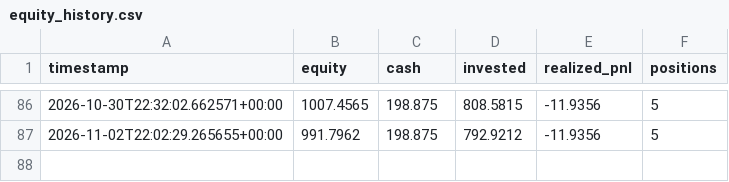
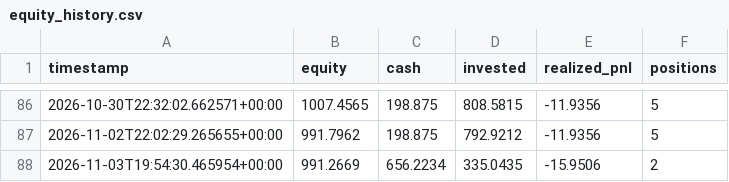
Before and after one commit to GaryPalfreman/Autonomous-Paper-Trading-Bot, a CSV file: data/equity_history.csv, drawn as a sheet; only a part is shown, gaps mark what is left out.

```diff
--- a/data/equity_history.csv
+++ b/data/equity_history.csv
@@ -87 +87,2 @@ timestamp,equity,cash,invested,realized_pnl,positions
 2026-11-02T22:02:29.265655+00:00,991.7962,198.875,792.9212,-11.9356,5
+2026-11-03T19:54:30.465954+00:00,991.2669,656.2234,335.0435,-15.9506,2
```
Also changed, not shown: data/benchmark_history.csv, data/positions_history.csv, 8 other files.
